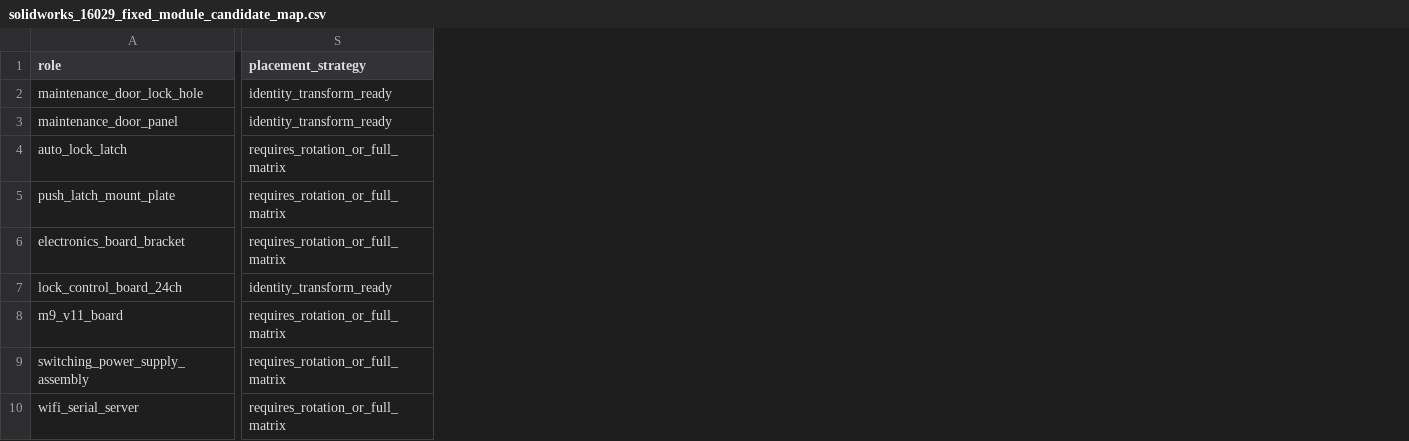
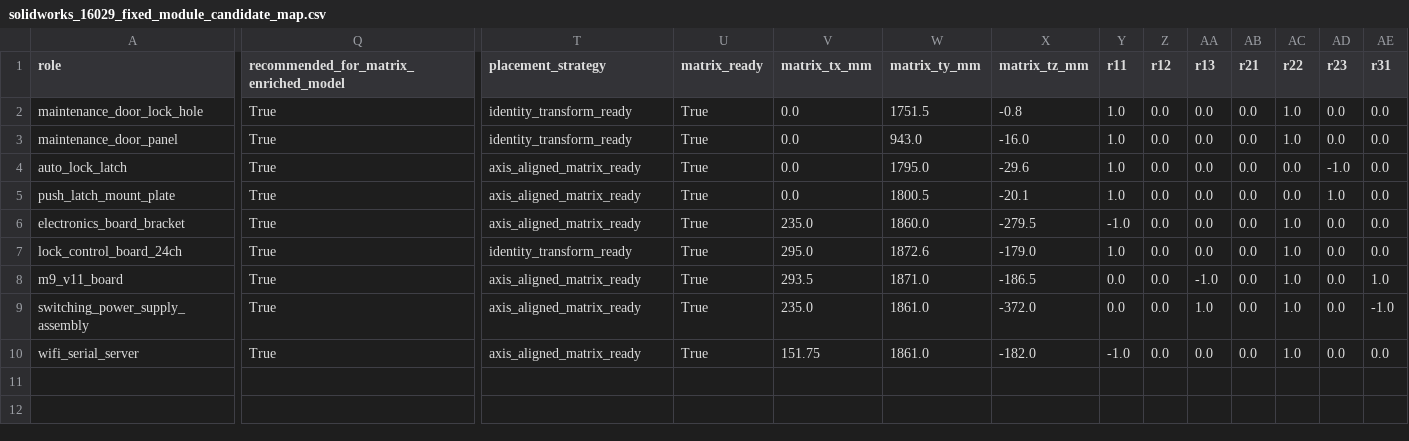
Before and after one commit to wong-yl/winnsen-structure-agent-studio, a CSV file: data/solidworks_16029_fixed_module_candidate_map.csv, drawn as a sheet; only a part is shown, gaps mark what is left out; addresses are those after the commit; the diff covers the shown part only; the diff names each change by its address in the sheet, - before the commit and + after, or states it on an @@ line.

Commit message:
feat: support matrix placement for 16029 fixed modules

```diff
--- a/data/solidworks_16029_fixed_module_candidate_map.csv
+++ b/data/solidworks_16029_fixed_module_candidate_map.csv
+column Q, rows 1-10: recommended_for_matrix_enriched_model | True | True | True | True | True | True | True | True | True
+column U (matrix_ready), rows 2-10: all True
+column V (matrix_tx_mm), rows 2-10: 0.0 | 0.0 | 0.0 | 0.0 | 235.0 | 295.0 | 293.5 | 235.0 | 151.75
+column W (matrix_ty_mm), rows 2-10: 1751.5 | 943.0 | 1795.0 | 1800.5 | 1860.0 | 1872.6 | 1871.0 | 1861.0 | 1861.0
+column X (matrix_tz_mm), rows 2-10: -0.8 | -16.0 | -29.6 | -20.1 | -279.5 | -179.0 | -186.5 | -372.0 | -182.0
+column Y (r11), rows 2-10: 1.0 | 1.0 | 1.0 | 1.0 | -1.0 | 1.0 | 0.0 | 0.0 | -1.0
+column Z (r12), rows 2-10: all 0.0
+column AA (r13), rows 2-10: 0.0 | 0.0 | 0.0 | 0.0 | 0.0 | 0.0 | -1.0 | 1.0 | 0.0
+column AB (r21), rows 2-10: all 0.0
+column AC (r22), rows 2-10: 1.0 | 1.0 | 0.0 | 0.0 | 1.0 | 1.0 | 1.0 | 1.0 | 1.0
+column AD (r23), rows 2-10: 0.0 | 0.0 | -1.0 | 1.0 | 0.0 | 0.0 | 0.0 | 0.0 | 0.0
+column AE (r31), rows 2-10: 0.0 | 0.0 | 0.0 | 0.0 | 0.0 | 0.0 | 1.0 | -1.0 | 0.0
-T4:T6 (placement_strategy): requires_rotation_or_full_matrix
+T4:T6 (placement_strategy): axis_aligned_matrix_ready
-T8:T10 (placement_strategy): requires_rotation_or_full_matrix
+T8:T10 (placement_strategy): axis_aligned_matrix_ready
```
Also changed, not shown: 2 added columns elsewhere in this file, 13 other files.
